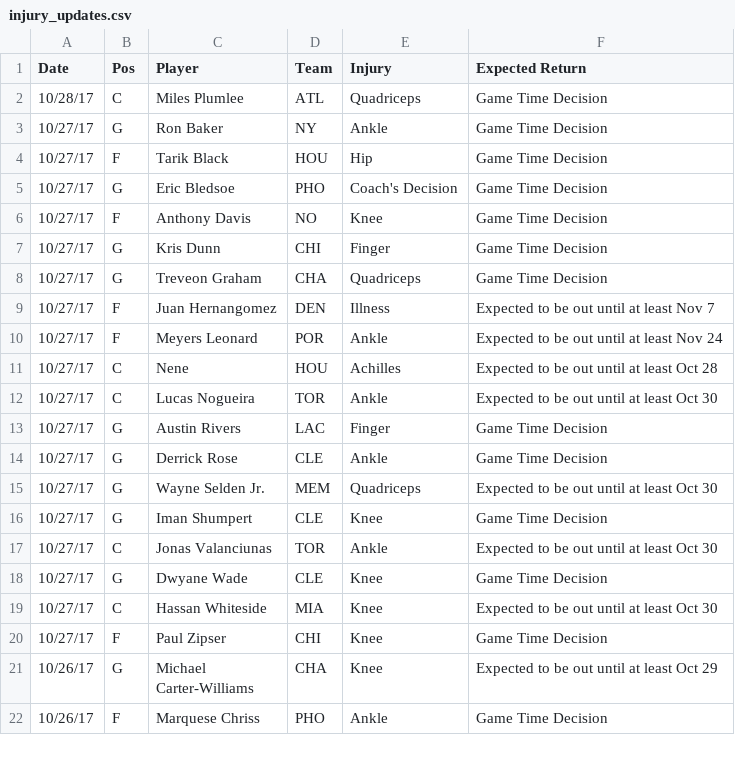
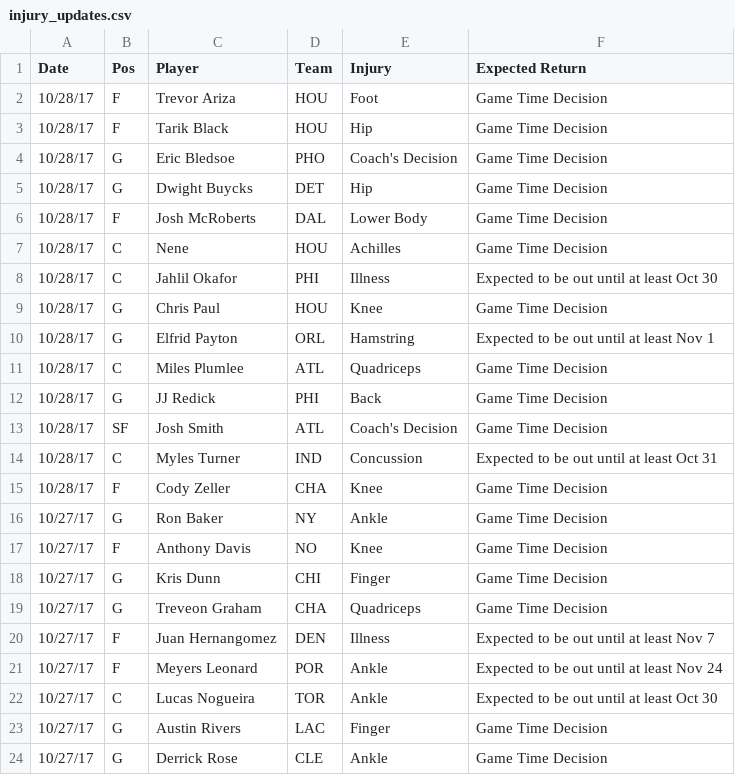
Before and after one commit to RyanOhara/SAM, a CSV file: injury_updates.csv, drawn as a sheet; only a part is shown; the shorter side is filled out with more unchanged rows; the diff covers the shown part only.

```diff
--- a/injury_updates.csv
+++ b/injury_updates.csv
@@ -1,6 +1,17 @@
 Date,Pos,Player,Team,Injury,Expected Return
+10/28/17,F,Trevor Ariza,HOU,Foot,Game Time Decision
+10/28/17,F,Tarik Black,HOU,Hip,Game Time Decision
+10/28/17,G,Eric Bledsoe,PHO,Coach's Decision,Game Time Decision
+10/28/17,G,Dwight Buycks,DET,Hip,Game Time Decision
+10/28/17,F,Josh McRoberts,DAL,Lower Body,Game Time Decision
+10/28/17,C,Nene,HOU,Achilles,Game Time Decision
+10/28/17,C,Jahlil Okafor,PHI,Illness,Expected to be out until at least Oct 30
+10/28/17,G,Chris Paul,HOU,Knee,Game Time Decision
+10/28/17,G,Elfrid Payton,ORL,Hamstring,Expected to be out until at least Nov 1
 10/28/17,C,Miles Plumlee,ATL,Quadriceps,Game Time Decision
+10/28/17,G,JJ Redick,PHI,Back,Game Time Decision
+10/28/17,SF,Josh Smith,ATL,Coach's Decision,Game Time Decision
+10/28/17,C,Myles Turner,IND,Concussion,Expected to be out until at least Oct 31
+10/28/17,F,Cody Zeller,CHA,Knee,Game Time Decision
 10/27/17,G,Ron Baker,NY,Ankle,Game Time Decision
-10/27/17,F,Tarik Black,HOU,Hip,Game Time Decision
-10/27/17,G,Eric Bledsoe,PHO,Coach's Decision,Game Time Decision
 10/27/17,F,Anthony Davis,NO,Knee,Game Time Decision
@@ -10,3 +21,2 @@ Date,Pos,Player,Team,Injury,Expected Return
 10/27/17,F,Meyers Leonard,POR,Ankle,Expected to be out until at least Nov 24
-10/27/17,C,Nene,HOU,Achilles,Expected to be out until at least Oct 28
 10/27/17,C,Lucas Nogueira,TOR,Ankle,Expected to be out until at least Oct 30
```
Also changed, not shown: 10 removed rows elsewhere in this file, player_updates.csv, todays_projections.csv.
